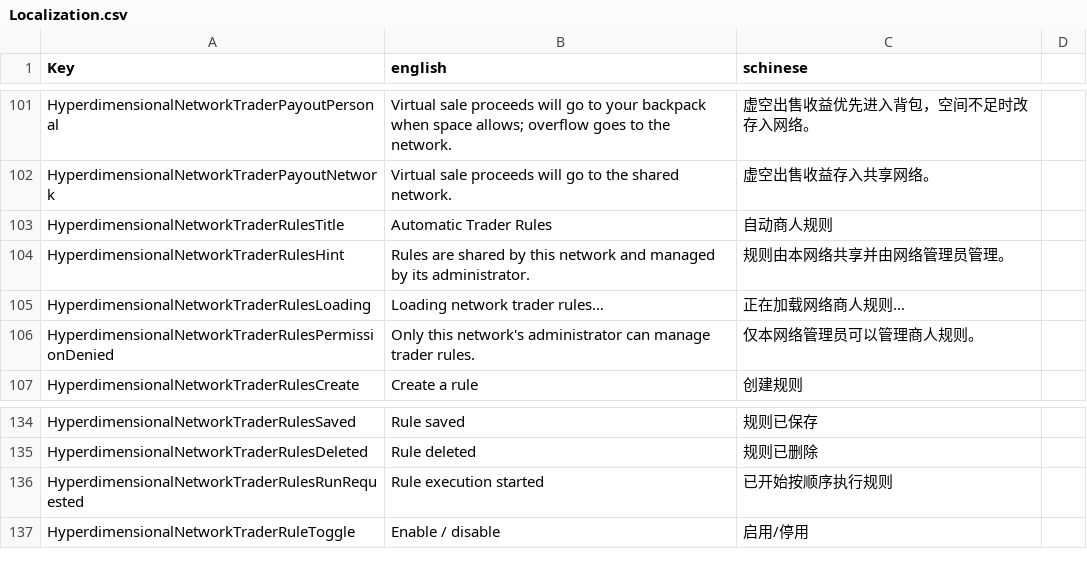
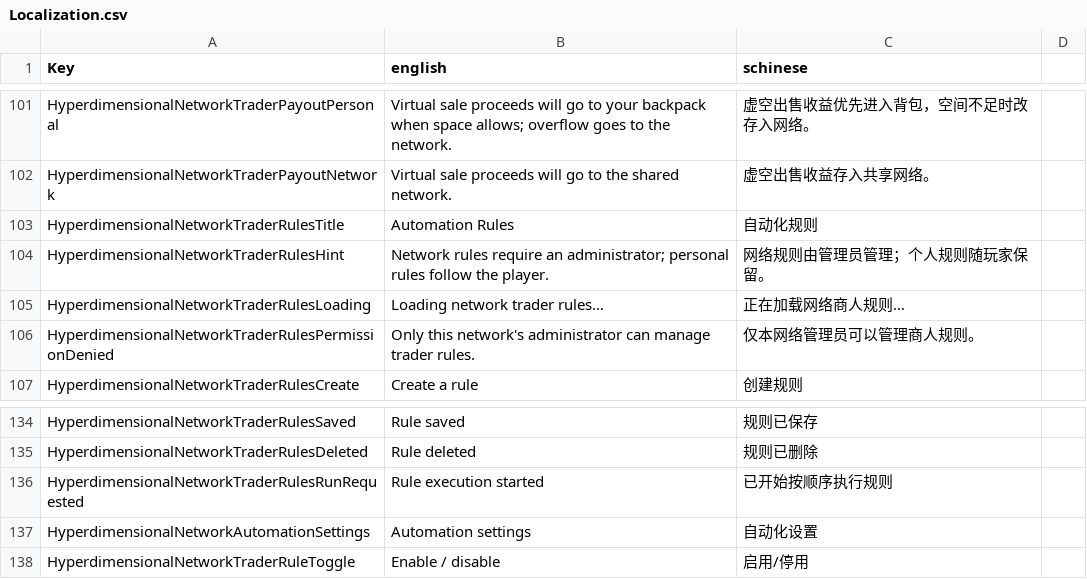
Before and after one commit to NzothR/HyperdimensionalNetwork, a CSV file: Config/Localization.csv, drawn as a sheet; only a part is shown, gaps mark what is left out.

Commit message:
feat(automation): unify trader deposit and trash rules

```diff
--- a/Config/Localization.csv
+++ b/Config/Localization.csv
@@ -102,4 +102,4 @@ HyperdimensionalNetworkTraderPayoutPersonal,Virtual sale proceeds will go to you
 HyperdimensionalNetworkTraderPayoutNetwork,Virtual sale proceeds will go to the shared network.,虚空出售收益存入共享网络。
-HyperdimensionalNetworkTraderRulesTitle,Automatic Trader Rules,自动商人规则
-HyperdimensionalNetworkTraderRulesHint,Rules are shared by this network and managed by its administrator.,规则由本网络共享并由网络管理员管理。
+HyperdimensionalNetworkTraderRulesTitle,Automation Rules,自动化规则
+HyperdimensionalNetworkTraderRulesHint,Network rules require an administrator; personal rules follow the player.,网络规则由管理员管理；个人规则随玩家保留。
 HyperdimensionalNetworkTraderRulesLoading,Loading network trader rules…,正在加载网络商人规则…
@@ -136,2 +136,3 @@ HyperdimensionalNetworkTraderRulesDeleted,Rule deleted,规则已删除
 HyperdimensionalNetworkTraderRulesRunRequested,Rule execution started,已开始按顺序执行规则
+HyperdimensionalNetworkAutomationSettings,Automation settings,自动化设置
 HyperdimensionalNetworkTraderRuleToggle,Enable / disable,启用/停用
```
Also changed, not shown: 14 other files.
